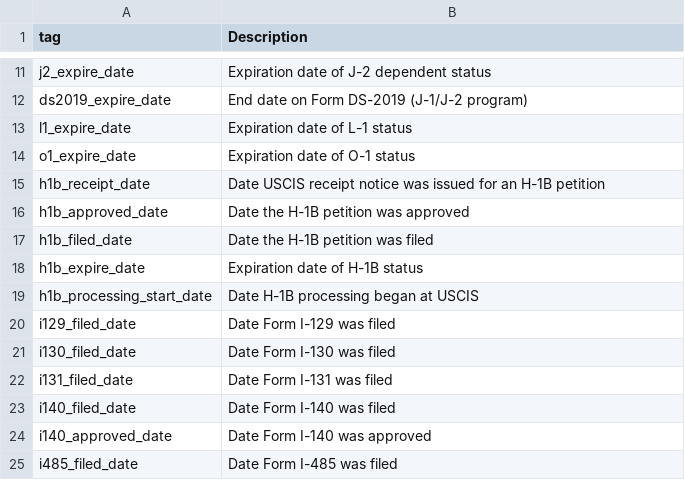
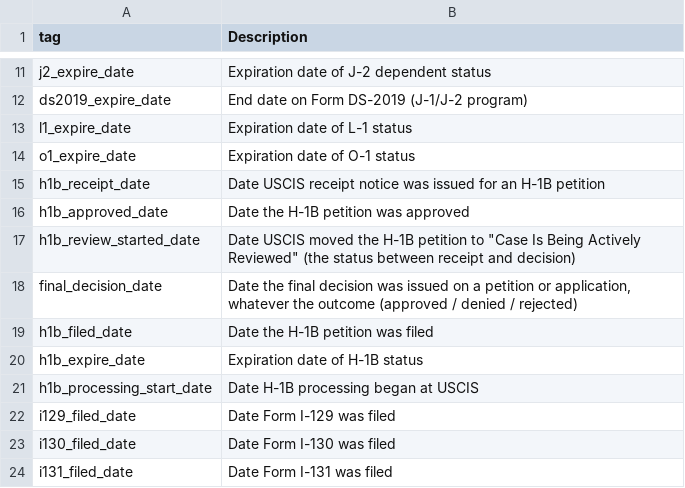
Before and after one commit to krishmalikk/proceedings, a CSV file: backend/tags-cleaned/1.8-key-dates.csv, drawn as a sheet; only a part is shown, gaps mark what is left out; the shorter side is filled out with more unchanged rows; the diff names each change by its address in the sheet, - before the commit and + after, or states it on an @@ line.

```diff
--- a/backend/tags-cleaned/1.8-key-dates.csv
+++ b/backend/tags-cleaned/1.8-key-dates.csv
+row 17: h1b_review_started_date | Date USCIS moved the H-1B petition to "Case Is Being Actively Reviewed" (the status between receipt and decision)
+row 18: final_decision_date | Date the final decision was issued on a petition or application, whatever the outcome (approved / denied / rejected)
```
Also changed, not shown: backend/tags-cleaned/1.7-key-stages.csv, 11 other files.
